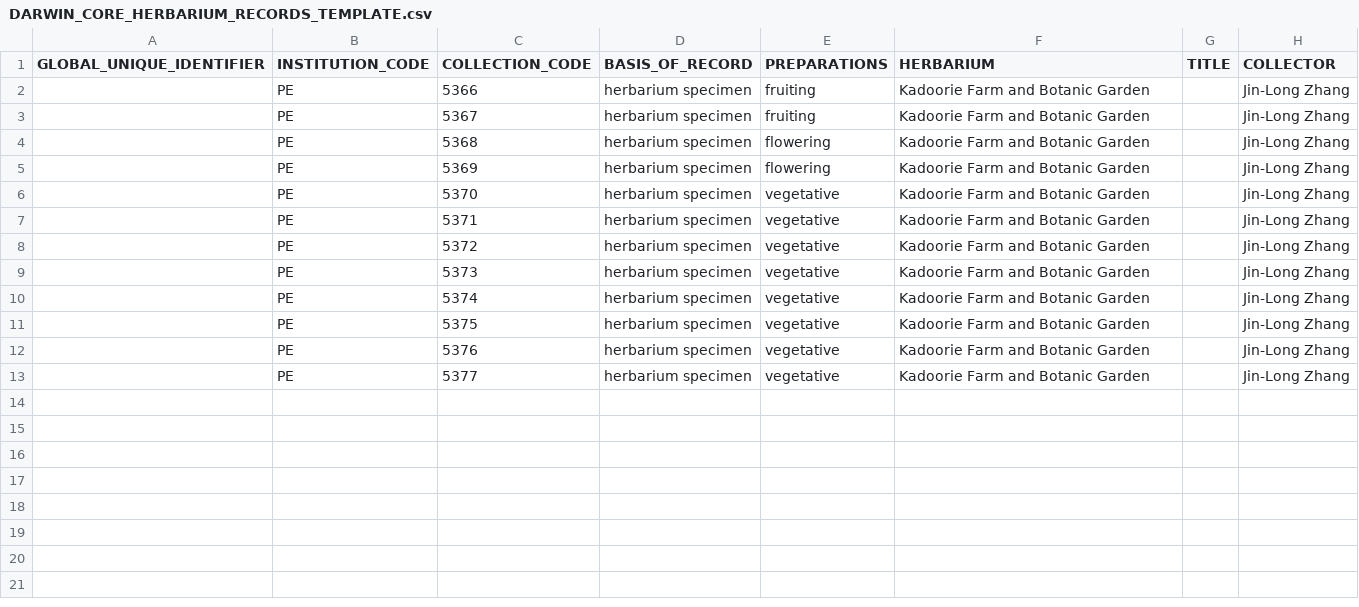
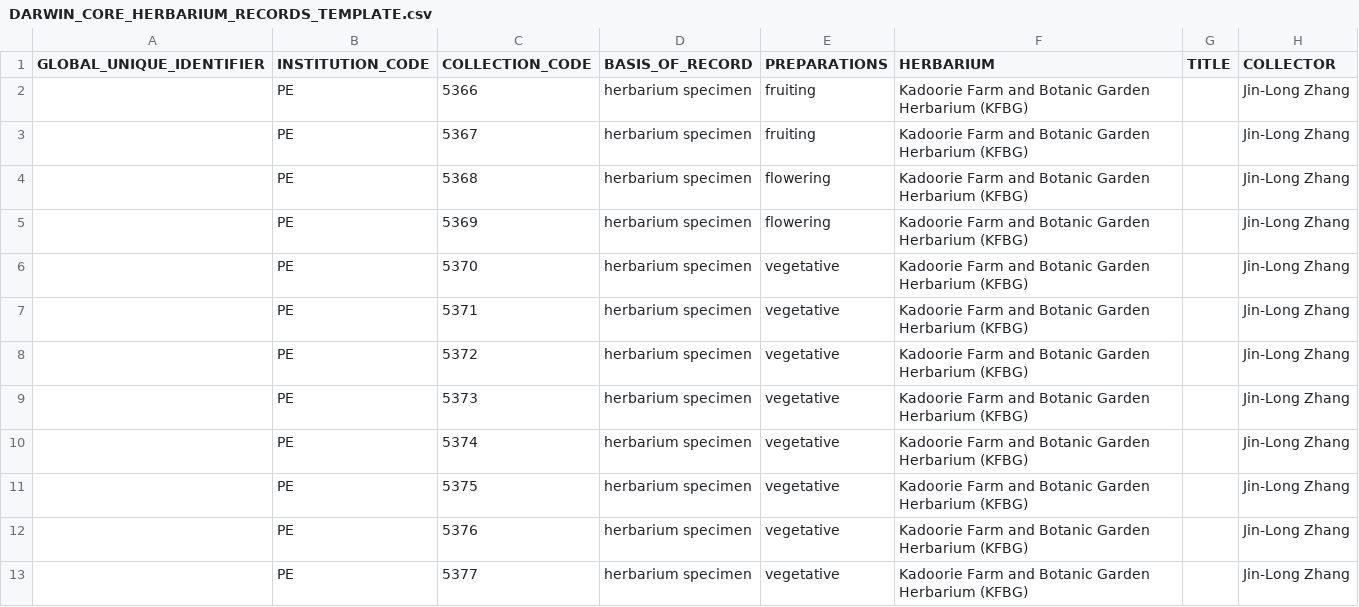
Before and after one commit to helixcn/herblabel, a CSV file: inst/extdata/DARWIN_CORE_HERBARIUM_RECORDS_TEMPLATE.csv, drawn as a sheet; only a part is shown; the diff names each change by its address in the sheet, - before the commit and + after, or states it on an @@ line.

Commit message:
updated the template

```diff
--- a/inst/extdata/DARWIN_CORE_HERBARIUM_RECORDS_TEMPLATE.csv
+++ b/inst/extdata/DARWIN_CORE_HERBARIUM_RECORDS_TEMPLATE.csv
-F2:F13 (HERBARIUM): Kadoorie Farm and Botanic Garden
+F2:F13 (HERBARIUM): Kadoorie Farm and Botanic Garden Herbarium (KFBG)
```
